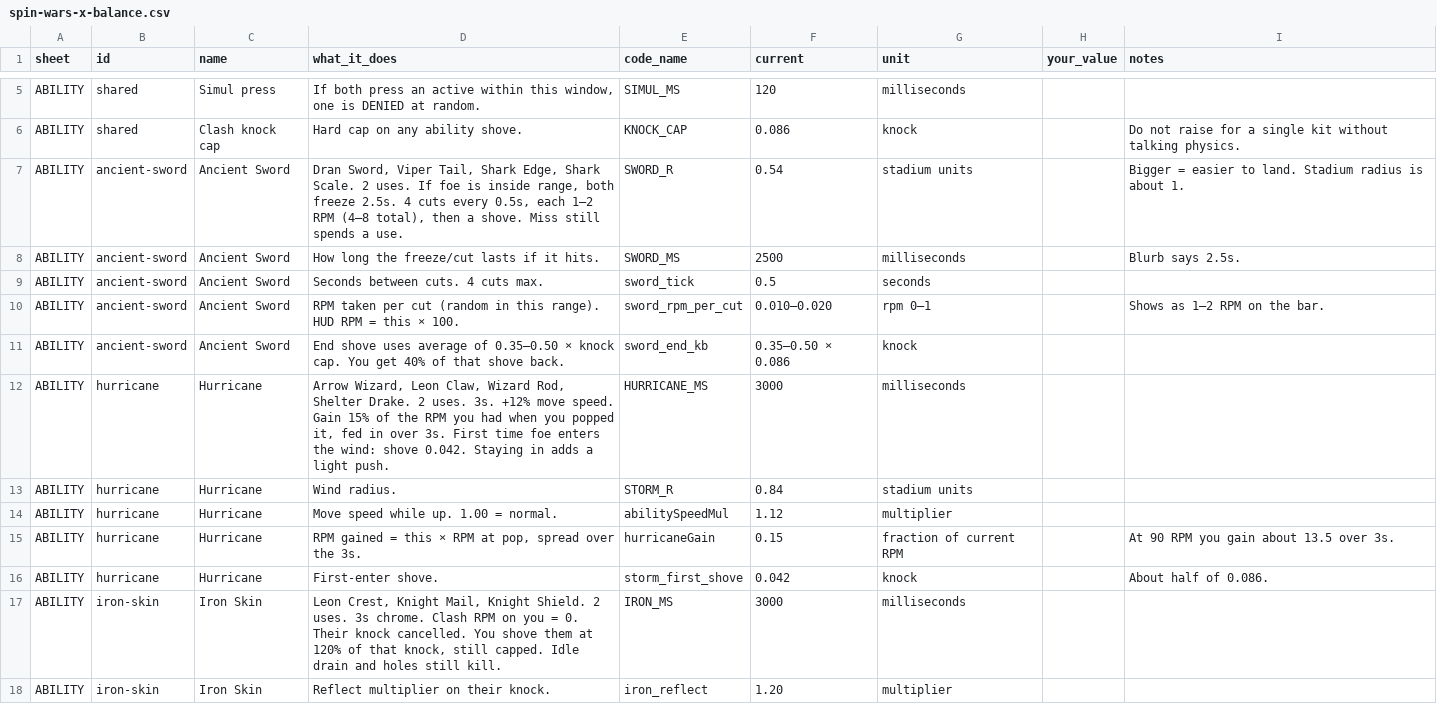
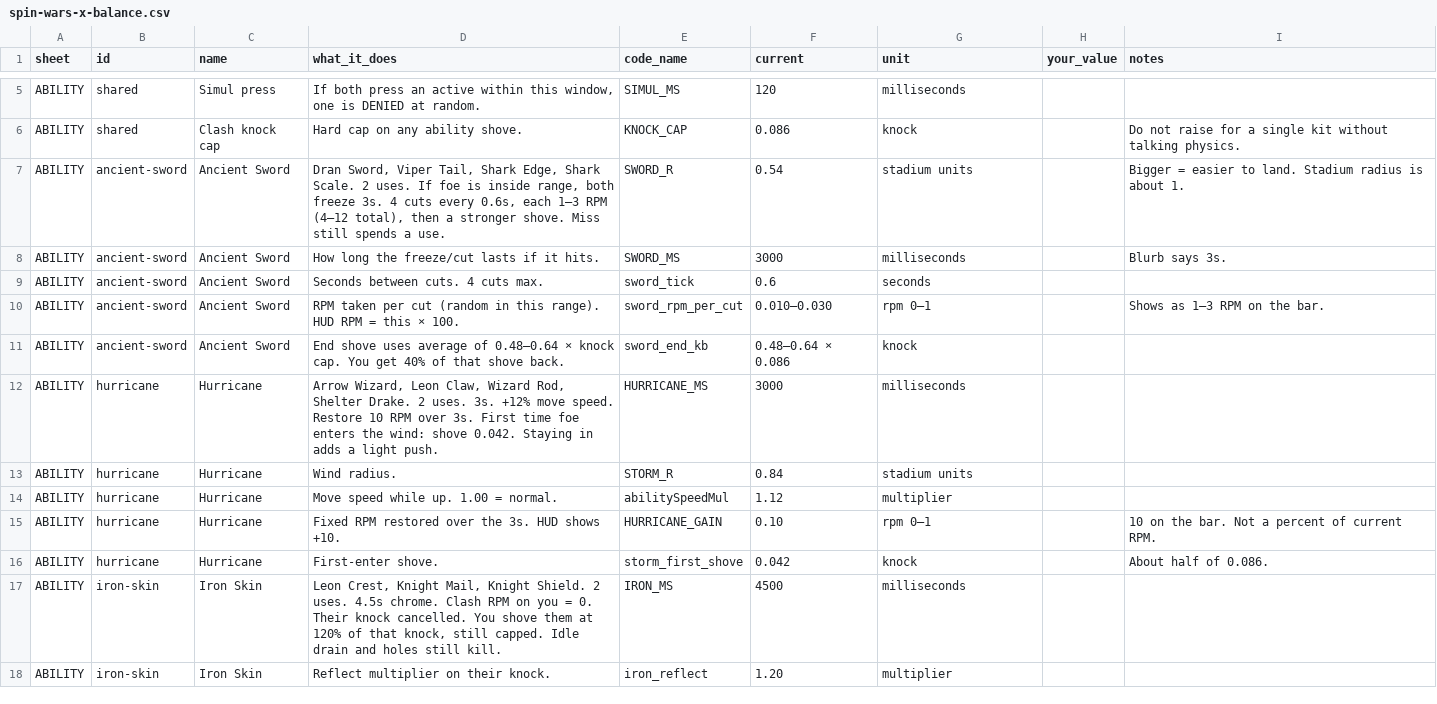
Before and after one commit to slatslime333/Spin-Wars-X, a CSV file: tweak/spin-wars-x-balance.csv, drawn as a sheet; only a part is shown, gaps mark what is left out; the diff covers the shown part only.

```diff
--- a/tweak/spin-wars-x-balance.csv
+++ b/tweak/spin-wars-x-balance.csv
@@ -6,13 +6,13 @@ ABILITY,shared,Simul press,"If both press an active within this window, one is D
 ABILITY,shared,Clash knock cap,Hard cap on any ability shove.,KNOCK_CAP,0.086,knock,,Do not raise for a single kit without talking physics.
-ABILITY,ancient-sword,Ancient Sword,"Dran Sword, Viper Tail, Shark Edge, Shark Scale. 2 uses. If foe is inside range, both freeze 2.5s. 4 cuts every 0.5s, each 1–2 RPM (4–8 total), then a shove. Miss still spends a use.",SWORD_R,0.54,stadium units,,Bigger = easier to land. Stadium radius is about 1.
-ABILITY,ancient-sword,Ancient Sword,How long the freeze/cut lasts if it hits.,SWORD_MS,2500,milliseconds,,Blurb says 2.5s.
-ABILITY,ancient-sword,Ancient Sword,Seconds between cuts. 4 cuts max.,sword_tick,0.5,seconds,
-ABILITY,ancient-sword,Ancient Sword,RPM taken per cut (random in this range). HUD RPM = this × 100.,sword_rpm_per_cut,0.010–0.020,rpm 0–1,,Shows as 1–2 RPM on the bar.
-ABILITY,ancient-sword,Ancient Sword,End shove uses average of 0.35–0.50 × knock cap. You get 40% of that shove back.,sword_end_kb,0.35–0.50 × 0.086,knock,
-ABILITY,hurricane,Hurricane,"Arrow Wizard, Leon Claw, Wizard Rod, Shelter Drake. 2 uses. 3s. +12% move speed. Gain 15% of the RPM you had when you popped it, fed in over 3s. First time foe enters the wind: shove 0.042. Staying in adds a light push.",HURRICANE_MS,3000,milliseconds,
+ABILITY,ancient-sword,Ancient Sword,"Dran Sword, Viper Tail, Shark Edge, Shark Scale. 2 uses. If foe is inside range, both freeze 3s. 4 cuts every 0.6s, each 1–3 RPM (4–12 total), then a stronger shove. Miss still spends a use.",SWORD_R,0.54,stadium units,,Bigger = easier to land. Stadium radius is about 1.
+ABILITY,ancient-sword,Ancient Sword,How long the freeze/cut lasts if it hits.,SWORD_MS,3000,milliseconds,,Blurb says 3s.
+ABILITY,ancient-sword,Ancient Sword,Seconds between cuts. 4 cuts max.,sword_tick,0.6,seconds,
+ABILITY,ancient-sword,Ancient Sword,RPM taken per cut (random in this range). HUD RPM = this × 100.,sword_rpm_per_cut,0.010–0.030,rpm 0–1,,Shows as 1–3 RPM on the bar.
+ABILITY,ancient-sword,Ancient Sword,End shove uses average of 0.48–0.64 × knock cap. You get 40% of that shove back.,sword_end_kb,0.48–0.64 × 0.086,knock,
+ABILITY,hurricane,Hurricane,"Arrow Wizard, Leon Claw, Wizard Rod, Shelter Drake. 2 uses. 3s. +12% move speed. Restore 10 RPM over 3s. First time foe enters the wind: shove 0.042. Staying in adds a light push.",HURRICANE_MS,3000,milliseconds,
 ABILITY,hurricane,Hurricane,Wind radius.,STORM_R,0.84,stadium units,
 ABILITY,hurricane,Hurricane,Move speed while up. 1.00 = normal.,abilitySpeedMul,1.12,multiplier,
-ABILITY,hurricane,Hurricane,"RPM gained = this × RPM at pop, spread over the 3s.",hurricaneGain,0.15,fraction of current RPM,,At 90 RPM you gain about 13.5 over 3s.
+ABILITY,hurricane,Hurricane,Fixed RPM restored over the 3s. HUD shows +10.,HURRICANE_GAIN,0.10,rpm 0–1,,10 on the bar. Not a percent of current RPM.
 ABILITY,hurricane,Hurricane,First-enter shove.,storm_first_shove,0.042,knock,,About half of 0.086.
-ABILITY,iron-skin,Iron Skin,"Leon Crest, Knight Mail, Knight Shield. 2 uses. 3s chrome. Clash RPM on you = 0. Their knock cancelled. You shove them at 120% of that knock, still capped. Idle drain and holes still kill.",IRON_MS,3000,milliseconds,
+ABILITY,iron-skin,Iron Skin,"Leon Crest, Knight Mail, Knight Shield. 2 uses. 4.5s chrome. Clash RPM on you = 0. Their knock cancelled. You shove them at 120% of that knock, still capped. Idle drain and holes still kill.",IRON_MS,4500,milliseconds,
 ABILITY,iron-skin,Iron Skin,Reflect multiplier on their knock.,iron_reflect,1.20,multiplier,
```
Also changed, not shown: 1 added row and 10 edited cells elsewhere in this file, 19 other files.
